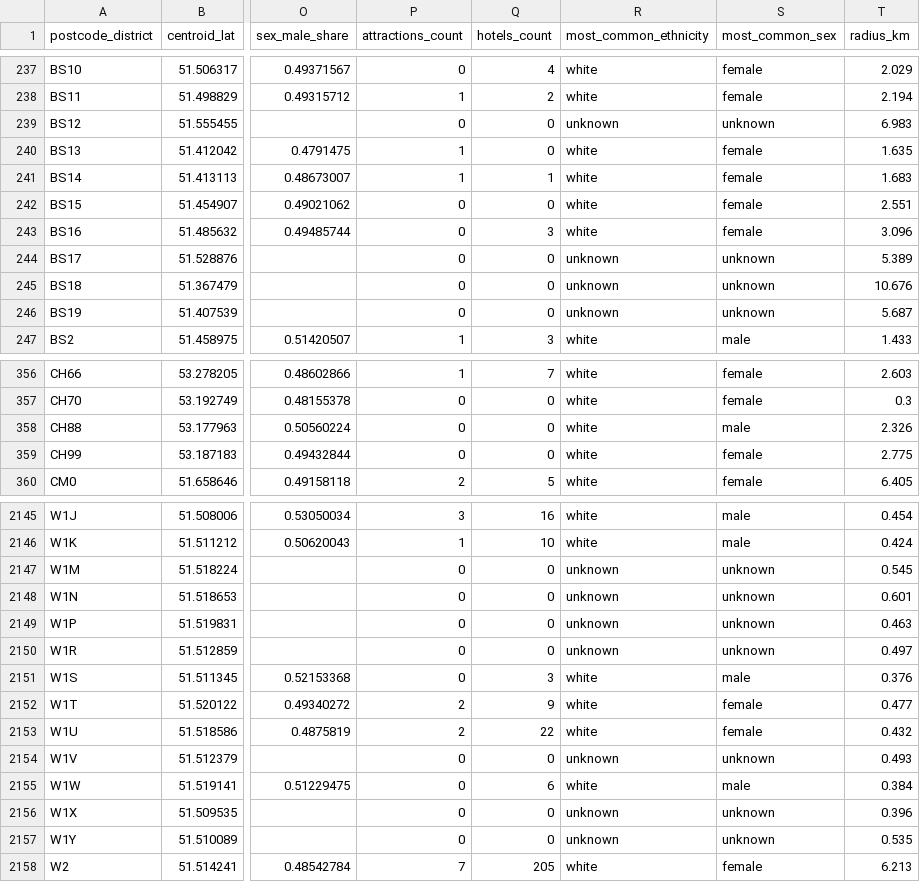
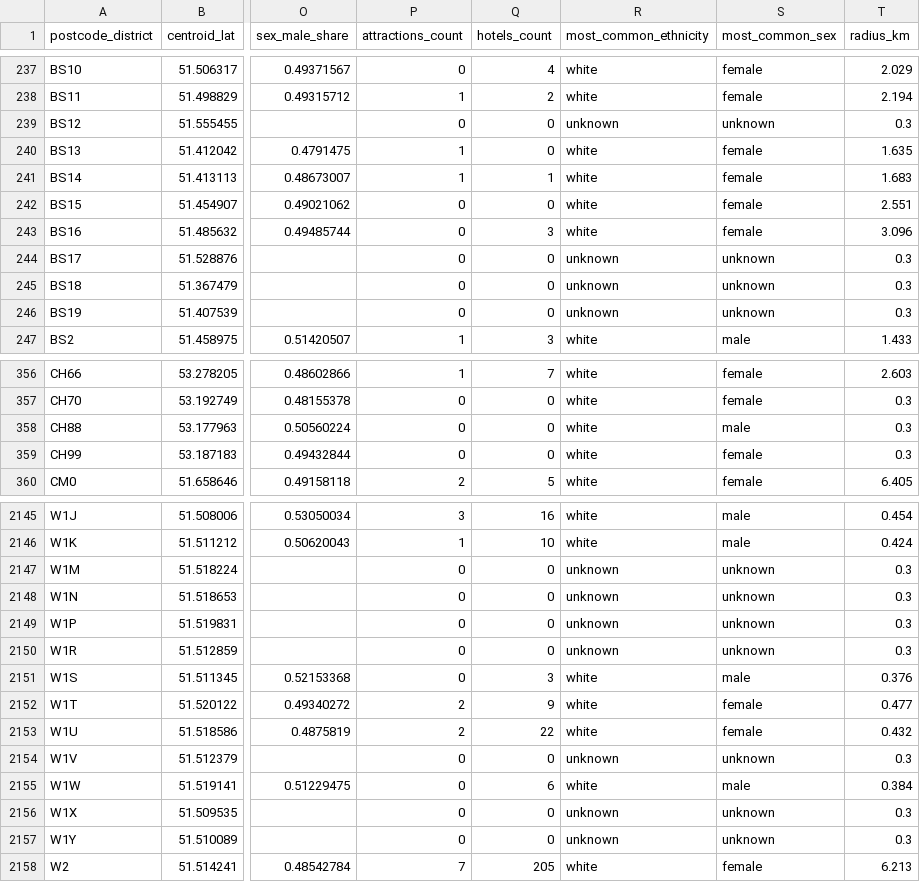
Before and after one commit to AdrielAu/PlotLuck, a CSV file: web/models/districts.csv, drawn as a sheet; only a part is shown, gaps mark what is left out; the diff covers the shown part only; the diff names each change by its address in the sheet, - before the commit and + after, or states it on an @@ line.

```diff
--- a/web/models/districts.csv
+++ b/web/models/districts.csv
-T239 (radius_km): 6.983
+T239 (radius_km): 0.3
-T244 (radius_km): 5.389
+T244 (radius_km): 0.3
-T245 (radius_km): 10.676
+T245 (radius_km): 0.3
-T246 (radius_km): 5.687
+T246 (radius_km): 0.3
-T358 (radius_km): 2.326
+T358 (radius_km): 0.3
-T359 (radius_km): 2.775
+T359 (radius_km): 0.3
-T2147 (radius_km): 0.545
+T2147 (radius_km): 0.3
-T2148 (radius_km): 0.601
+T2148 (radius_km): 0.3
-T2149 (radius_km): 0.463
+T2149 (radius_km): 0.3
-T2150 (radius_km): 0.497
+T2150 (radius_km): 0.3
-T2154 (radius_km): 0.493
+T2154 (radius_km): 0.3
-T2156 (radius_km): 0.396
+T2156 (radius_km): 0.3
-T2157 (radius_km): 0.535
+T2157 (radius_km): 0.3
```
Also changed, not shown: 109 edited cells elsewhere in this file, 6 other files.
